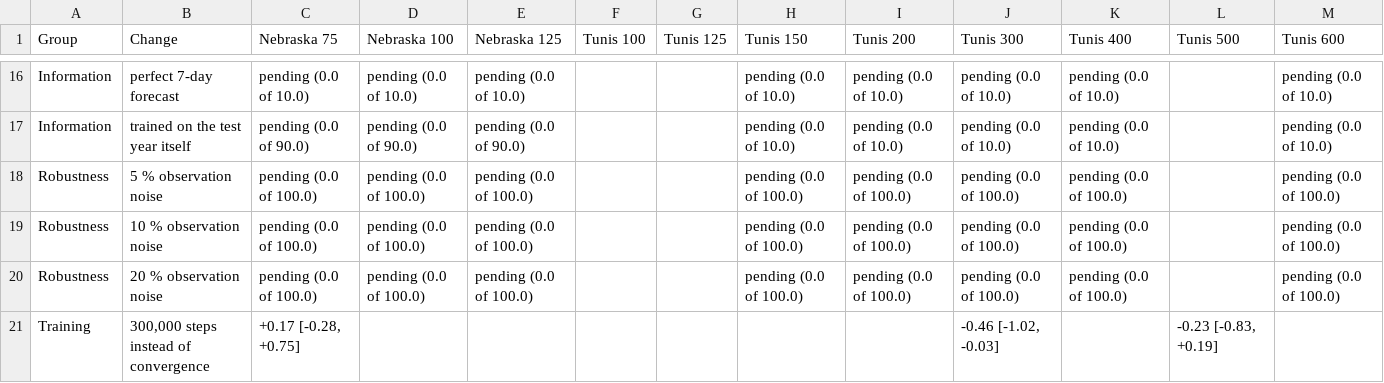
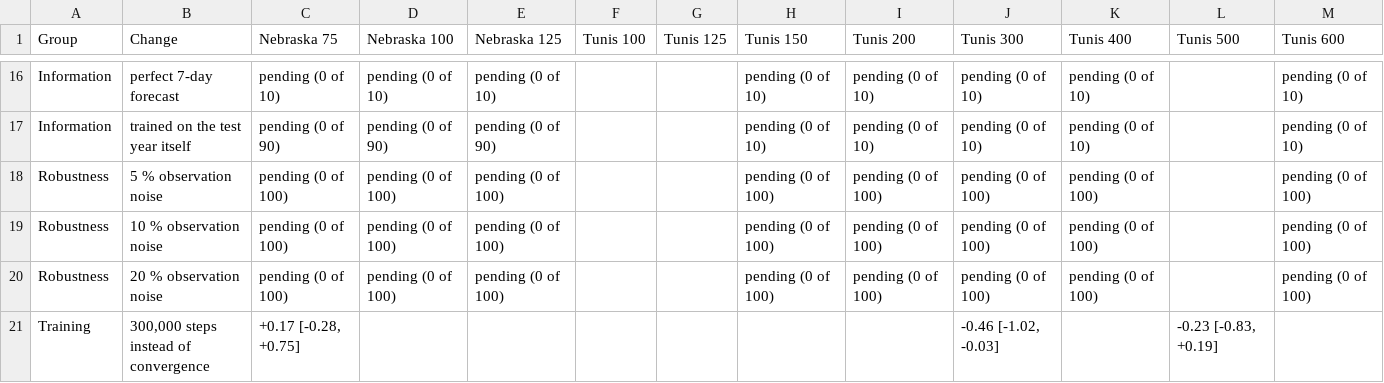
Before and after one commit to jbkze/agwat2026-dit-rl, a CSV file: reports/tables/sensitivity.csv, drawn as a sheet; only a part is shown, gaps mark what is left out; the diff covers the shown part only; the diff names each change by its address in the sheet, - before the commit and + after, or states it on an @@ line.

```diff
--- a/reports/tables/sensitivity.csv
+++ b/reports/tables/sensitivity.csv
-C16 (Nebraska 75): pending (0.0 of 10.0)
+C16 (Nebraska 75): pending (0 of 10)
-D16 (Nebraska 100): pending (0.0 of 10.0)
+D16 (Nebraska 100): pending (0 of 10)
-E16 (Nebraska 125): pending (0.0 of 10.0)
+E16 (Nebraska 125): pending (0 of 10)
-H16:H17 (Tunis 150): pending (0.0 of 10.0)
+H16:H17 (Tunis 150): pending (0 of 10)
-I16:I17 (Tunis 200): pending (0.0 of 10.0)
+I16:I17 (Tunis 200): pending (0 of 10)
-J16:J17 (Tunis 300): pending (0.0 of 10.0)
+J16:J17 (Tunis 300): pending (0 of 10)
-K16:K17 (Tunis 400): pending (0.0 of 10.0)
+K16:K17 (Tunis 400): pending (0 of 10)
-M16:M17 (Tunis 600): pending (0.0 of 10.0)
+M16:M17 (Tunis 600): pending (0 of 10)
-C17 (Nebraska 75): pending (0.0 of 90.0)
+C17 (Nebraska 75): pending (0 of 90)
-D17 (Nebraska 100): pending (0.0 of 90.0)
+D17 (Nebraska 100): pending (0 of 90)
-E17 (Nebraska 125): pending (0.0 of 90.0)
+E17 (Nebraska 125): pending (0 of 90)
-C18:C20 (Nebraska 75): pending (0.0 of 100.0)
+C18:C20 (Nebraska 75): pending (0 of 100)
-D18:D20 (Nebraska 100): pending (0.0 of 100.0)
+D18:D20 (Nebraska 100): pending (0 of 100)
-E18:E20 (Nebraska 125): pending (0.0 of 100.0)
+E18:E20 (Nebraska 125): pending (0 of 100)
-H18:H20 (Tunis 150): pending (0.0 of 100.0)
+H18:H20 (Tunis 150): pending (0 of 100)
-I18:I20 (Tunis 200): pending (0.0 of 100.0)
+I18:I20 (Tunis 200): pending (0 of 100)
-J18:J20 (Tunis 300): pending (0.0 of 100.0)
+J18:J20 (Tunis 300): pending (0 of 100)
-K18:K20 (Tunis 400): pending (0.0 of 100.0)
+K18:K20 (Tunis 400): pending (0 of 100)
-M18:M20 (Tunis 600): pending (0.0 of 100.0)
+M18:M20 (Tunis 600): pending (0 of 100)
```
Also changed, not shown: 35 edited cells elsewhere in this file, 17 other files.
